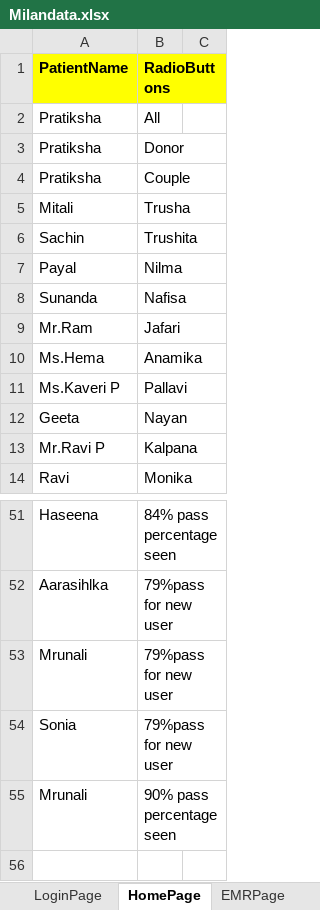
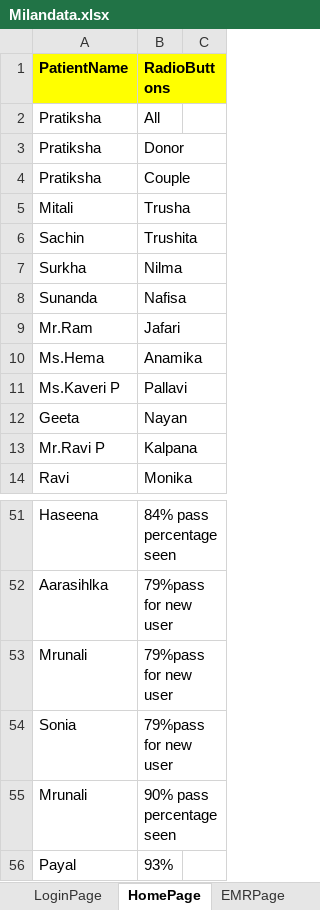
Before and after one commit to meetparag81/IVFMilanNew, an Excel workbook: IVFmilan/src/main/java/com_Milan_TestData/Milandata.xlsx, sheet HomePage, drawn as a sheet; only a part is shown, gaps mark what is left out; values as stored, in another font and other column widths than the file's, no borders; the diff names each change by its address in the sheet, - before the commit and + after, or states it on an @@ line.

```diff
--- a/IVFmilan/src/main/java/com_Milan_TestData/Milandata.xlsx (sheet HomePage)
+++ b/IVFmilan/src/main/java/com_Milan_TestData/Milandata.xlsx (sheet HomePage)
-A7 (PatientName): Payal
+A7 (PatientName): Surkha
+row 56: Payal | 93%
```
Also changed, not shown: sheet Stimulationchart, sheet CycleList, 38 other files.
